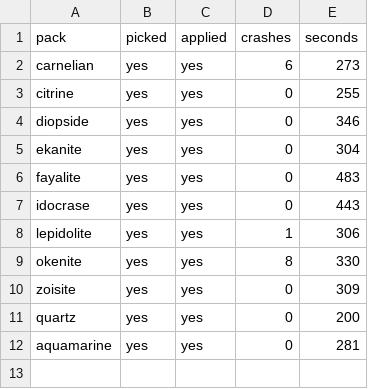
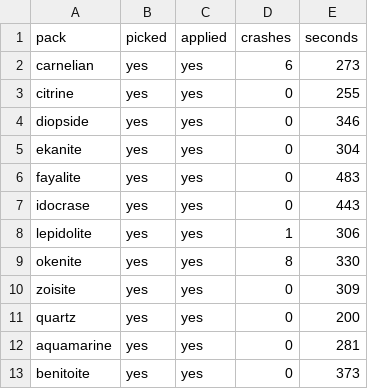
Before and after one commit to Bingblop/hexnext-device-lab, a TSV file: results/lab-048/sweep.tsv, drawn as a sheet; the diff names each change by its address in the sheet, - before the commit and + after, or states it on an @@ line.

Commit message:
Sweep lab-048: benitoite (12/50)

```diff
--- a/results/lab-048/sweep.tsv
+++ b/results/lab-048/sweep.tsv
+row 13: benitoite | yes | yes | 0 | 373
```
Also changed, not shown: 30 other files.
